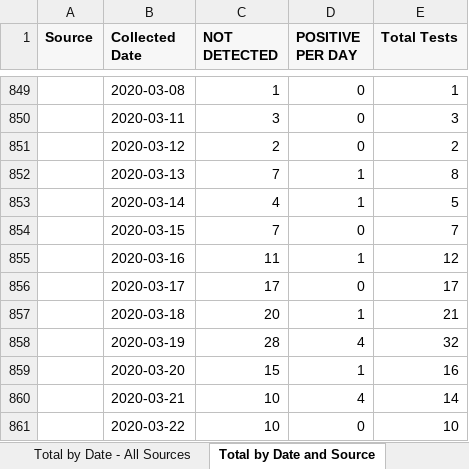
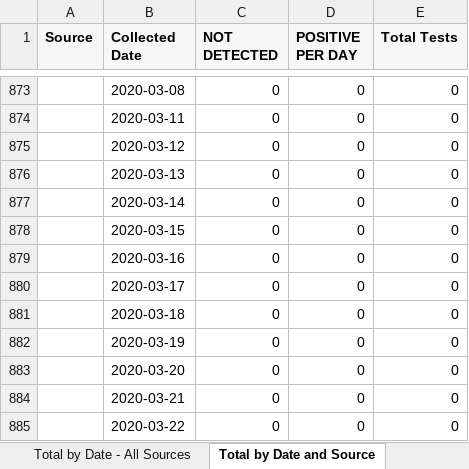
Before and after one commit to ictr/covid-19-county-R0, an Excel workbook: TMC/Total Tests by Date and Source.xlsx, sheet Total by Date and Source, drawn as a sheet; only a part is shown, gaps mark what is left out; values as stored, in another font and other column widths than the file's, no borders; addresses are those after the commit; the diff covers the shown part only; the diff names each change by its address in the sheet, - before the commit and + after, or states it on an @@ line.

```diff
--- a/TMC/Total Tests by Date and Source.xlsx (sheet Total by Date and Source)
+++ b/TMC/Total Tests by Date and Source.xlsx (sheet Total by Date and Source)
-C873 (NOT DETECTED): 1
+C873 (NOT DETECTED): 0
-E873 (Total Tests): 1
+E873 (Total Tests): 0
-C874 (NOT DETECTED): 3
+C874 (NOT DETECTED): 0
-E874 (Total Tests): 3
+E874 (Total Tests): 0
-C875 (NOT DETECTED): 2
+C875 (NOT DETECTED): 0
-E875 (Total Tests): 2
+E875 (Total Tests): 0
-C876 (NOT DETECTED): 7
+C876 (NOT DETECTED): 0
-D876:D877 (POSITIVE PER DAY): 1
+D876:D877 (POSITIVE PER DAY): 0
-E876 (Total Tests): 8
+E876 (Total Tests): 0
-C877 (NOT DETECTED): 4
+C877 (NOT DETECTED): 0
-E877 (Total Tests): 5
+E877 (Total Tests): 0
-C878 (NOT DETECTED): 7
+C878 (NOT DETECTED): 0
-E878 (Total Tests): 7
+E878 (Total Tests): 0
-C879 (NOT DETECTED): 11
+C879 (NOT DETECTED): 0
-D879 (POSITIVE PER DAY): 1
+D879 (POSITIVE PER DAY): 0
-E879 (Total Tests): 12
+E879 (Total Tests): 0
-C880 (NOT DETECTED): 17
+C880 (NOT DETECTED): 0
-E880 (Total Tests): 17
+E880 (Total Tests): 0
-C881 (NOT DETECTED): 20
+C881 (NOT DETECTED): 0
-D881 (POSITIVE PER DAY): 1
+D881 (POSITIVE PER DAY): 0
-E881 (Total Tests): 21
+E881 (Total Tests): 0
-C882 (NOT DETECTED): 28
+C882 (NOT DETECTED): 0
-D882 (POSITIVE PER DAY): 4
+D882 (POSITIVE PER DAY): 0
-E882 (Total Tests): 32
+E882 (Total Tests): 0
-C883 (NOT DETECTED): 15
+C883 (NOT DETECTED): 0
-D883 (POSITIVE PER DAY): 1
+D883 (POSITIVE PER DAY): 0
-E883 (Total Tests): 16
+E883 (Total Tests): 0
-C884:C885 (NOT DETECTED): 10
+C884:C885 (NOT DETECTED): 0
-D884 (POSITIVE PER DAY): 4
+D884 (POSITIVE PER DAY): 0
-E884 (Total Tests): 14
+E884 (Total Tests): 0
-E885 (Total Tests): 10
+E885 (Total Tests): 0
```
Also changed, not shown: 44 added rows, 9 removed rows and 819 edited cells elsewhere in this sheet, sheet Total by Date - All Sources, 2 other files.
